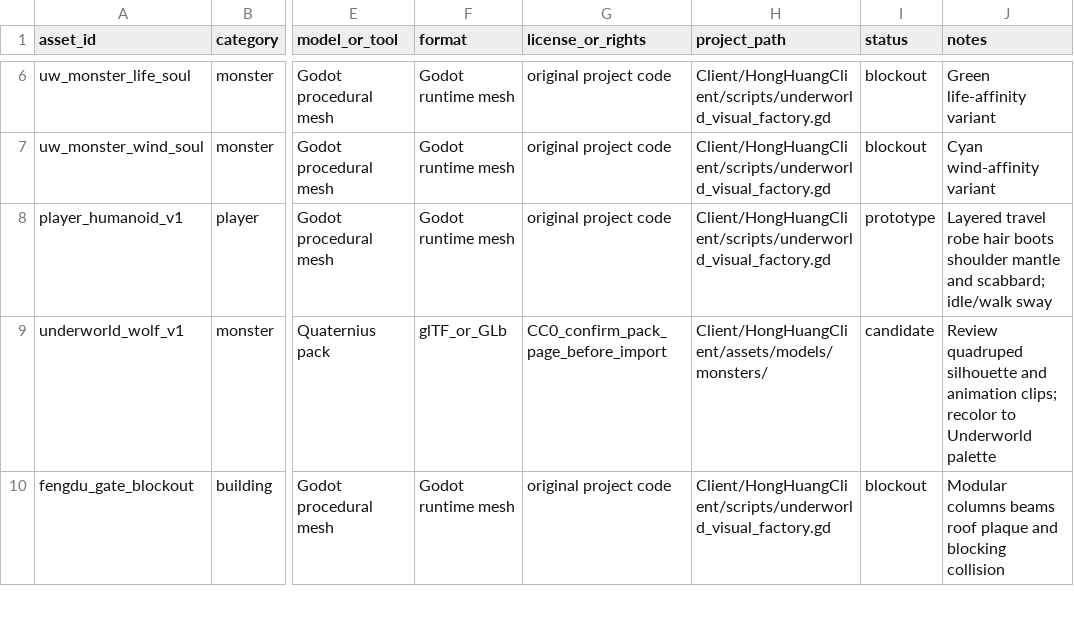
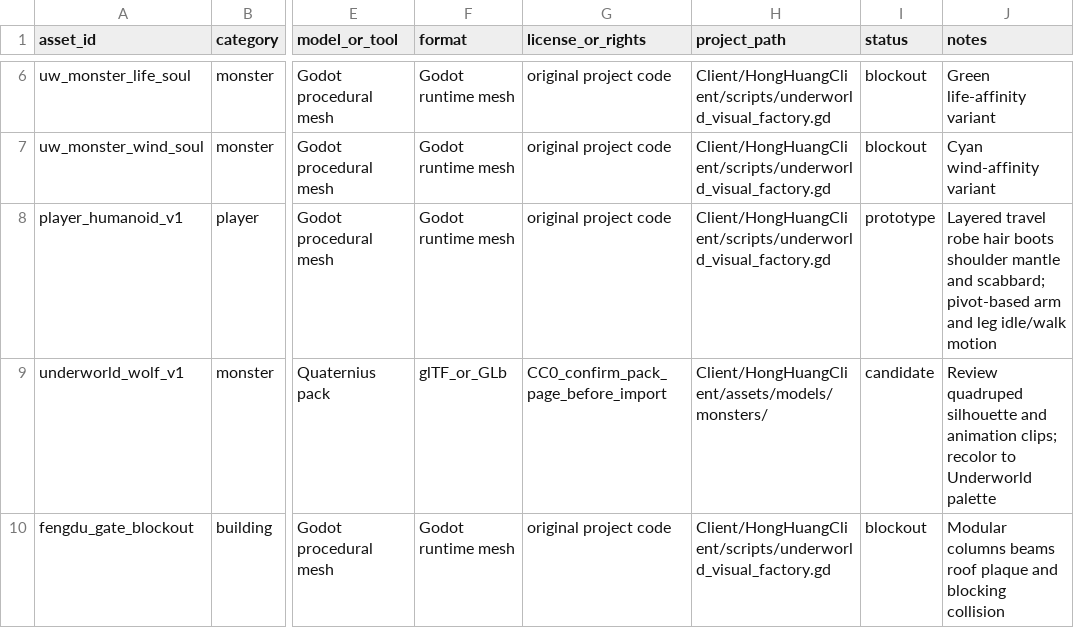
Before and after one commit to lxffife/HongHuangWorld, a CSV file: Client/HongHuangClient/assets/3d/asset-register.csv, drawn as a sheet; only a part is shown, gaps mark what is left out; the diff names each change by its address in the sheet, - before the commit and + after, or states it on an @@ line.

Commit message:
Update player prototype asset animation status

```diff
--- a/Client/HongHuangClient/assets/3d/asset-register.csv
+++ b/Client/HongHuangClient/assets/3d/asset-register.csv
-J8 (notes): …and scabbard; idle/walk sway
+J8 (notes): …and scabbard; pivot-based arm and leg idle/walk motion
```
